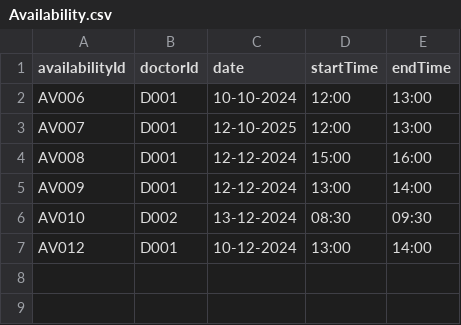
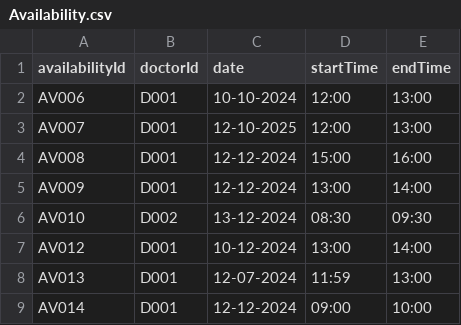
Before and after one commit to KiongLu/SC2002_Assignment_New, a CSV file: sc2002.scmb.grp1.hms/resource/Availability.csv, drawn as a sheet.

```diff
--- a/sc2002.scmb.grp1.hms/resource/Availability.csv
+++ b/sc2002.scmb.grp1.hms/resource/Availability.csv
@@ -7 +7,3 @@ AV010,D002,13-12-2024,08:30,09:30
 AV012,D001,10-12-2024,13:00,14:00
+AV013,D001,12-07-2024,11:59,13:00
+AV014,D001,12-12-2024,09:00,10:00
```
Also changed, not shown: sc2002.scmb.grp1.hms/resource/Administrator.csv, sc2002.scmb.grp1.hms/resource/Appointment.csv, 16 other files.
